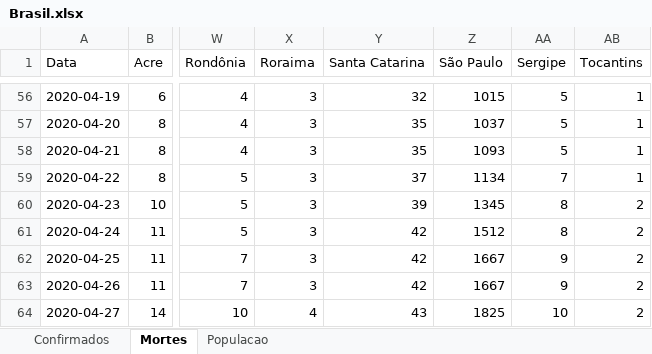
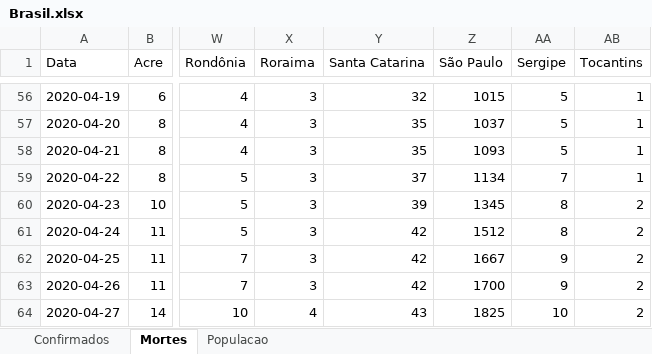
Before and after one commit to molx/covid19graficos, an Excel workbook: data/Brasil.xlsx, sheet Mortes, drawn as a sheet; only a part is shown, gaps mark what is left out; values as stored, in another font and other column widths than the file's, no borders; the diff names each change by its address in the sheet, - before the commit and + after, or states it on an @@ line.

```diff
--- a/data/Brasil.xlsx (sheet Mortes)
+++ b/data/Brasil.xlsx (sheet Mortes)
-Z63 (São Paulo): 1667
+Z63 (São Paulo): 1700
```
Also changed, not shown: sheet Confirmados, 16 other files.
